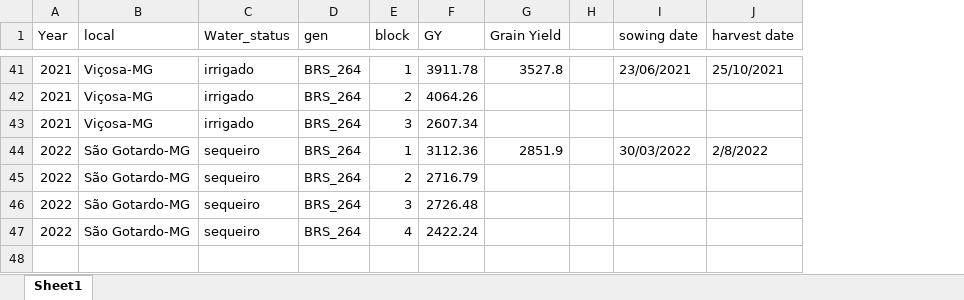
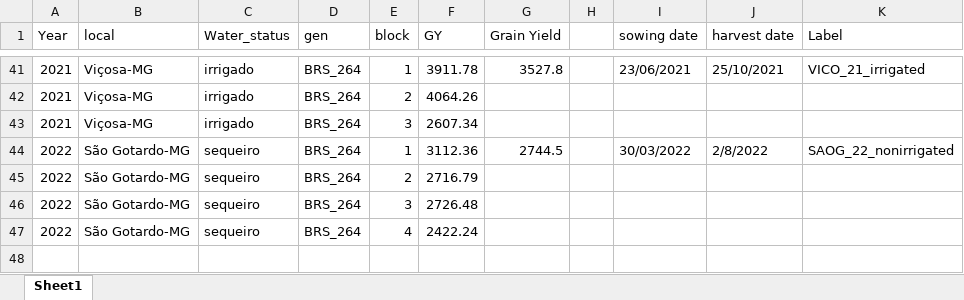
Before and after one commit to pwolper/SIMPLE-project, an Excel workbook: data/dataset-BRS_264-MN-1209.xlsx, sheet Sheet1, drawn as a sheet; only a part is shown, gaps mark what is left out; values as stored, in another font and other column widths than the file's, no cell formats; the diff covers the shown part only; the diff names each change by its address in the sheet, - before the commit and + after, or states it on an @@ line.

```diff
--- a/data/dataset-BRS_264-MN-1209.xlsx (sheet Sheet1)
+++ b/data/dataset-BRS_264-MN-1209.xlsx (sheet Sheet1)
+column K (Label), rows 41-44: VICO_21_irrigated |  |  | SAOG_22_nonirrigated
-G44 (Grain Yield): 2851.9
+G44 (Grain Yield): 2744.5
```
Also changed, not shown: 13 edited cells elsewhere in this sheet, cell formats.
